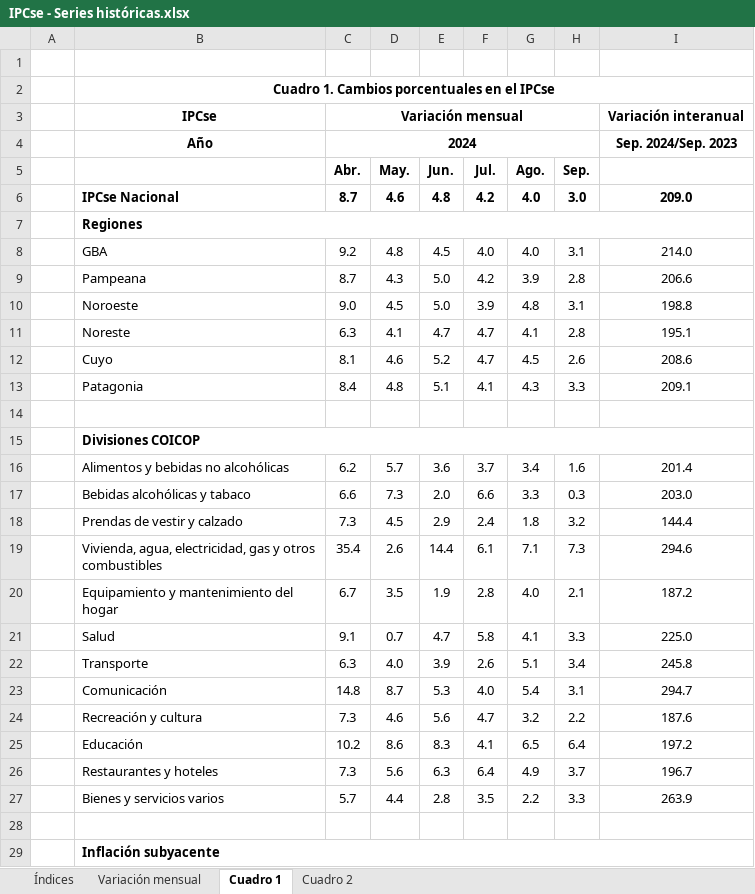
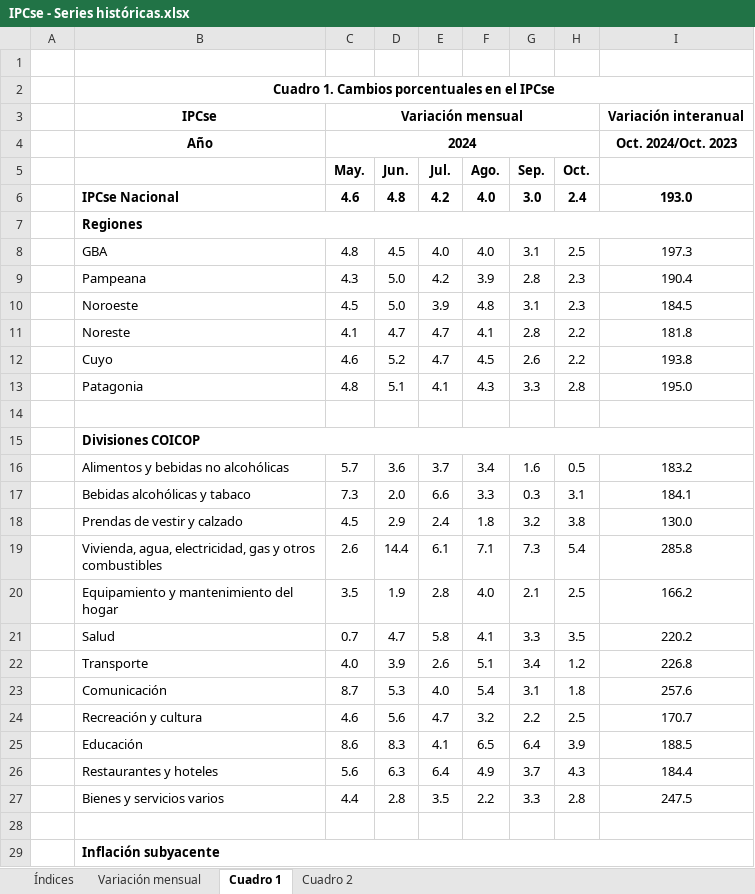
Before and after one commit to mrozada/mrozada.github.io, an Excel workbook: assets/excel/IPCse - Series históricas.xlsx, sheet Cuadro 1, drawn as a sheet; only a part is shown; values as stored, in another font and other column widths than the file's, no borders; removed rows and columns are numbered as before the commit, all else as after; the diff covers the shown part only; the diff names each change by its address in the sheet, - before the commit and + after, or states it on an @@ line.

```diff
--- a/assets/excel/IPCse - Series históricas.xlsx (sheet Cuadro 1)
+++ b/assets/excel/IPCse - Series históricas.xlsx (sheet Cuadro 1)
-column C (Abr.), row 3: Variación mensual; rows 6-27: 8.7 |  | 9.2 | 8.7 | 9.0 | 6.3 | 8.1 | 8.4 |  |  | 6.2 | 6.6 | 7.3 | 35.4 | 6.7 | 9.1 | 6.3 | 14.8 | 7.3 | 10.2 | 7.3 | 5.7
+column H (Oct.), rows 6-27: 2.4 |  | 2.5 | 2.3 | 2.3 | 2.2 | 2.2 | 2.8 |  |  | 0.5 | 3.1 | 3.8 | 5.4 | 2.5 | 3.5 | 1.2 | 1.8 | 2.5 | 3.9 | 4.3 | 2.8
-C3 (May.): (empty)
+C3 (May.): Variación mensual
+C3:H3 merged
-row 4:  | Año | 2024 |  |  |  |  |  | Sep. 2024/Sep. 2023
+row 4:  | Año | 2024 |  |  |  |  |  | Oct. 2024/Oct. 2023
-I6: 209.0
+I6: 193.0
-I8: 214.0
+I8: 197.3
-I9: 206.6
+I9: 190.4
-I10: 198.8
+I10: 184.5
-I11: 195.1
+I11: 181.8
-I12: 208.6
+I12: 193.8
-I13: 209.1
+I13: 195.0
-I16: 201.4
+I16: 183.2
-I17: 203.0
+I17: 184.1
-I18: 144.4
+I18: 130.0
-I19: 294.6
+I19: 285.8
-I20: 187.2
+I20: 166.2
-I21: 225.0
+I21: 220.2
-I22: 245.8
+I22: 226.8
-I23: 294.7
+I23: 257.6
-I24: 187.6
+I24: 170.7
-I25: 197.2
+I25: 188.5
-I26: 196.7
+I26: 184.4
-I27: 263.9
+I27: 247.5
```
Also changed, not shown: 7 edited cells elsewhere in this sheet, sheet Cuadro 2, sheet Índices, sheet Variación mensual, 3 other files.
